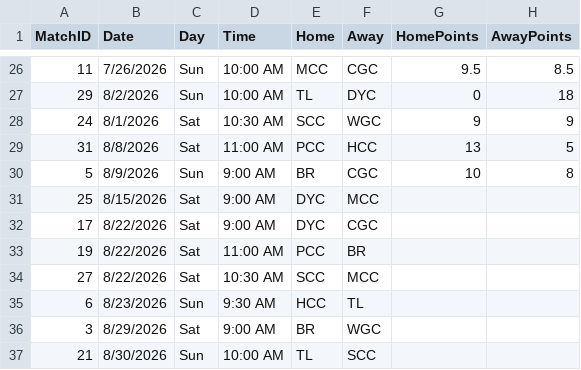
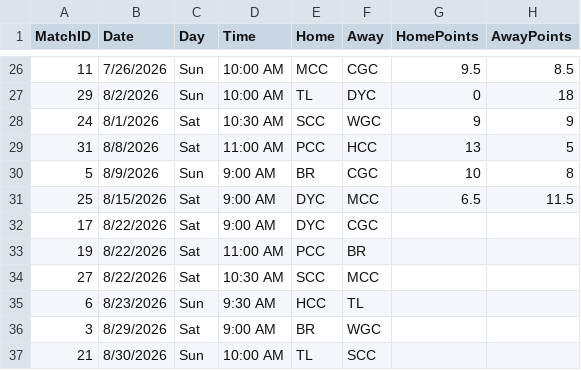
Before and after one commit to airwilly/oclsite, a CSV file: data/Sched26.csv, drawn as a sheet; only a part is shown, gaps mark what is left out.

Commit message:
Add values to entry on 8/15/2026 in Sched26.csv
Updated the entry for 8/15/2026 to include values for the last two columns.

```diff
--- a/data/Sched26.csv
+++ b/data/Sched26.csv
@@ -30,3 +30,3 @@ MatchID,Date,Day,Time,Home,Away,HomePoints,AwayPoints
 5,8/9/2026,Sun,9:00 AM,BR,CGC,10,8
-25,8/15/2026,Sat,9:00 AM,DYC,MCC,,
+25,8/15/2026,Sat,9:00 AM,DYC,MCC,6.5,11.5
 17,8/22/2026,Sat,9:00 AM,DYC,CGC,,
```
